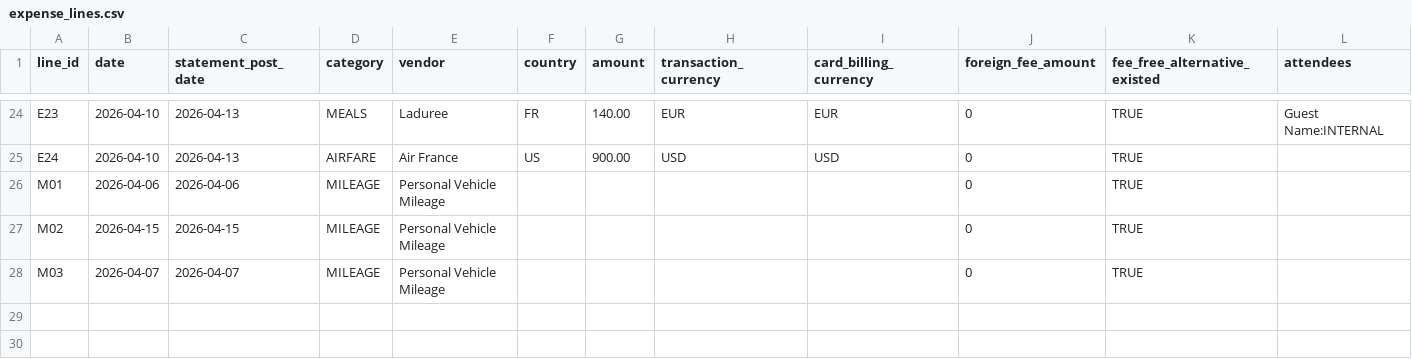
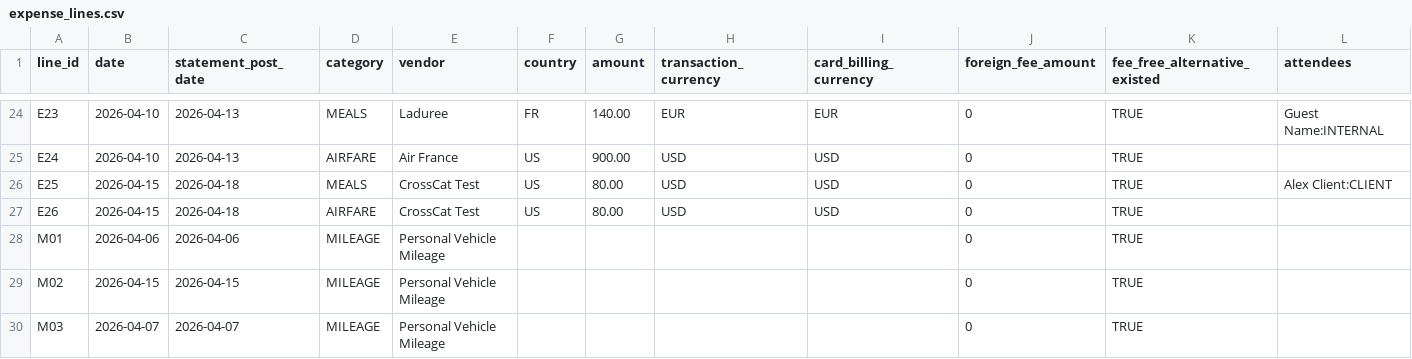
Before and after one commit to AdedayoMj/Project_H, a CSV file: dynamo-3c793cc-regulated-knowledge-work-and-business-operations/task/environment/input/expense_lines.csv, drawn as a sheet; only a part is shown, gaps mark what is left out; rows hold the shown columns only; the diff names each change by its address in the sheet, - before the commit and + after, or states it on an @@ line.

```diff
--- a/dynamo-3c793cc-regulated-knowledge-work-and-business-operations/task/environment/input/expense_lines.csv
+++ b/dynamo-3c793cc-regulated-knowledge-work-and-business-operations/task/environment/input/expense_lines.csv
+row 26: E25 | 2026-04-15 | 2026-04-18 | MEALS | CrossCat Test | US | 80.00 | USD | USD | 0 | TRUE | Alex Client:CLIENT
+row 27: E26 | 2026-04-15 | 2026-04-18 | AIRFARE | CrossCat Test | US | 80.00 | USD | USD | 0 | TRUE
```
Also changed, not shown: 4 other files.
